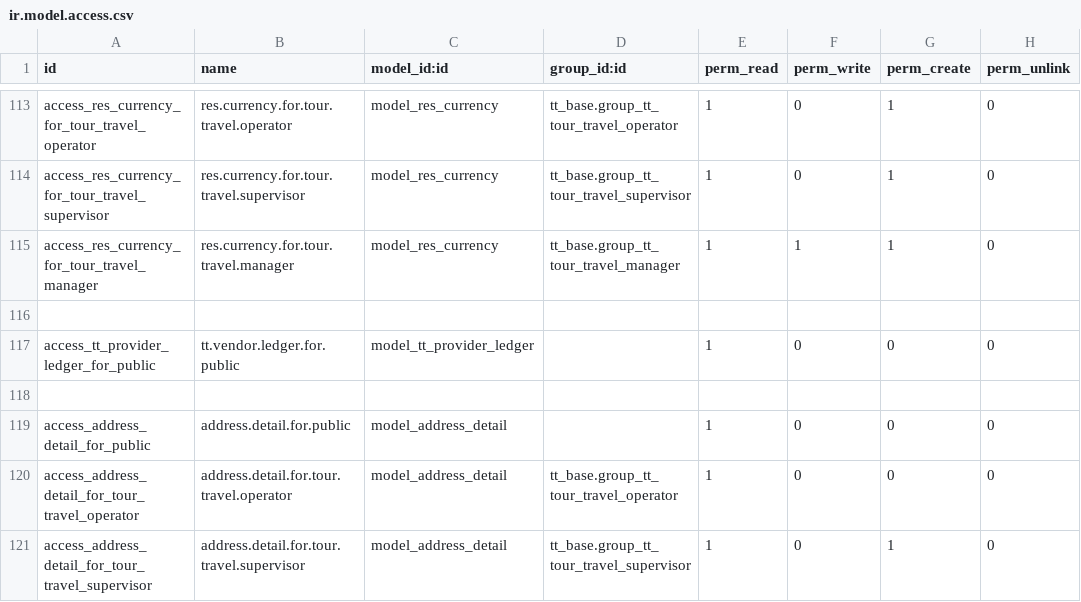
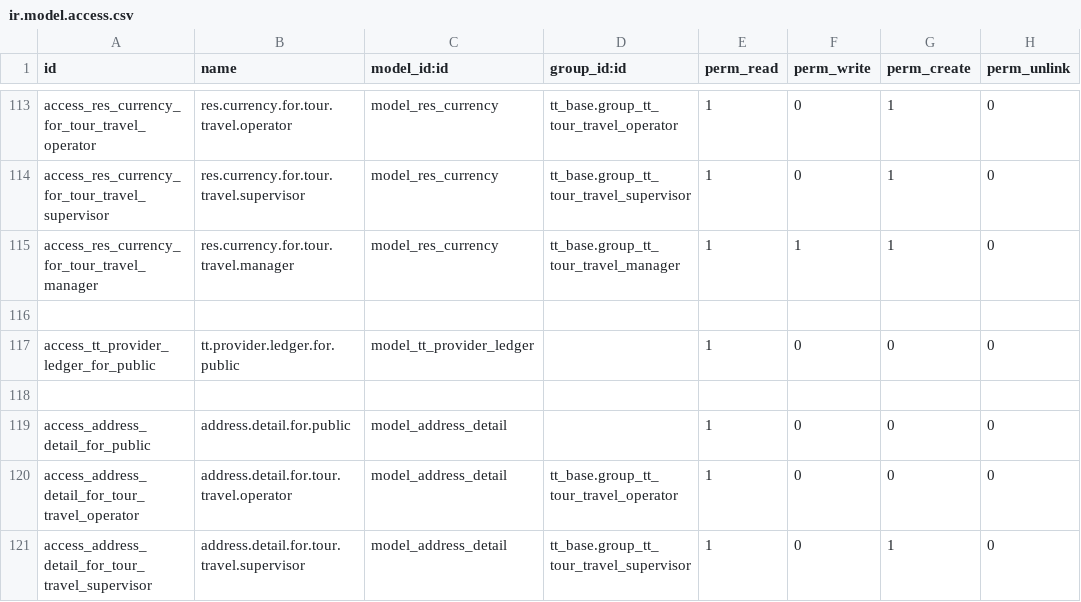
Before and after one commit to andygunawan96/odoo12_addons_tour_travel, a CSV file: tt_base/security/ir.model.access.csv, drawn as a sheet; only a part is shown, gaps mark what is left out.

Commit message:
fixing provider ledger view

```diff
--- a/tt_base/security/ir.model.access.csv
+++ b/tt_base/security/ir.model.access.csv
@@ -116,3 +116,3 @@ access_res_currency_for_tour_travel_manager,res.currency.for.tour.travel.manager
 
-access_tt_provider_ledger_for_public,tt.vendor.ledger.for.public,model_tt_provider_ledger,,1,0,0,0
+access_tt_provider_ledger_for_public,tt.provider.ledger.for.public,model_tt_provider_ledger,,1,0,0,0
 
```
Also changed, not shown: 12 other files.
